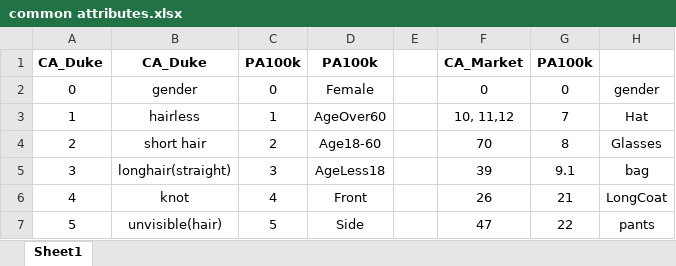
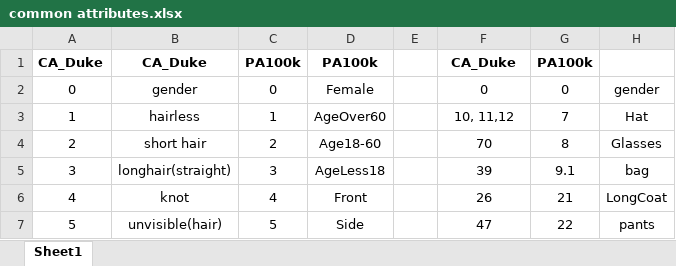
Before and after one commit to Hossein-Bodaghi/SI_attributes, an Excel workbook: attributes/common attributes.xlsx, sheet Sheet1, drawn as a sheet; only a part is shown; values as stored, in another font and other column widths than the file's, no borders; the diff names each change by its address in the sheet, - before the commit and + after, or states it on an @@ line.

```diff
--- a/attributes/common attributes.xlsx (sheet Sheet1)
+++ b/attributes/common attributes.xlsx (sheet Sheet1)
-F1: CA_Market
+F1: CA_Duke
```
Also changed, not shown: 8 other files.
